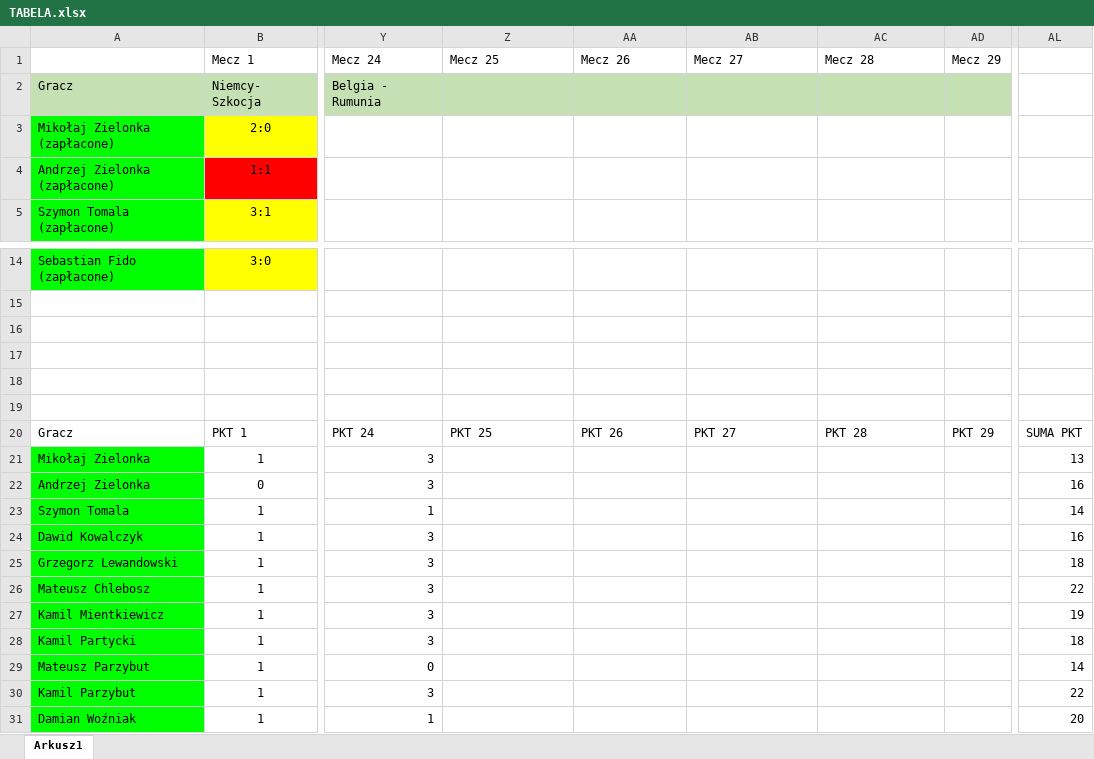
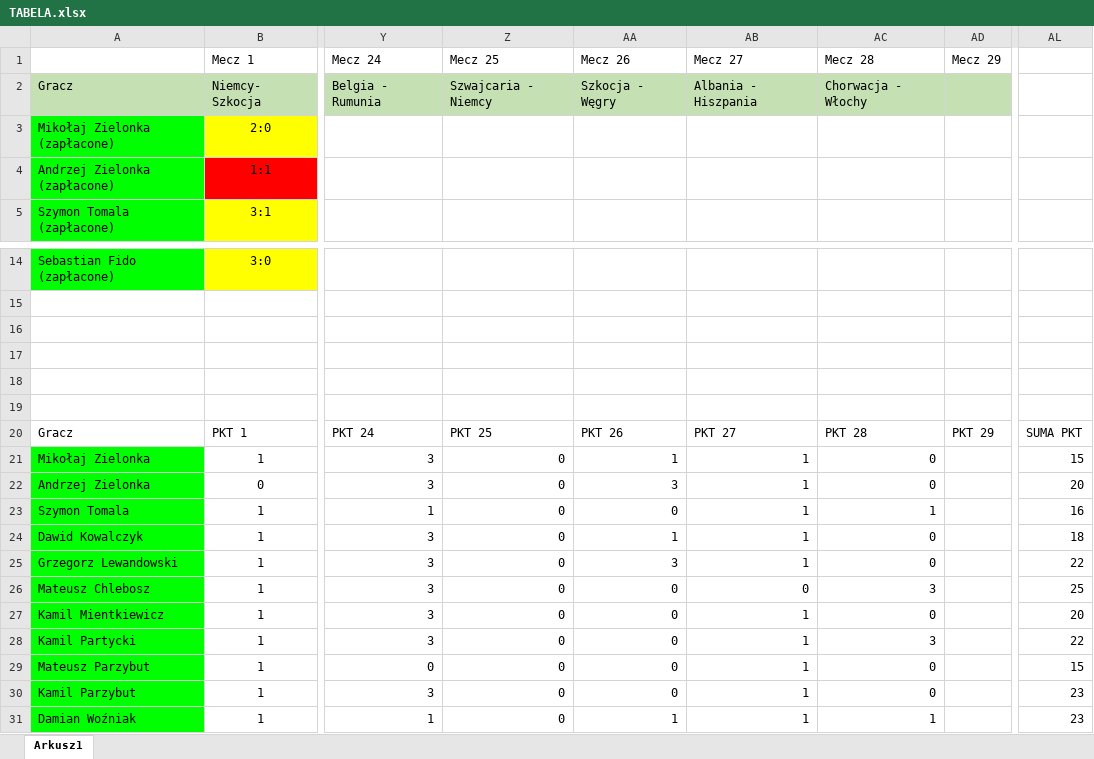
Before and after one commit to kamilgb11/Euro, an Excel workbook: TABELA.xlsx, sheet Arkusz1, drawn as a sheet; only a part is shown, gaps mark what is left out; values as stored, in another font and other column widths than the file's, no borders; the diff covers the shown part only; the diff names each change by its address in the sheet, - before the commit and + after, or states it on an @@ line.

Commit message:
tbl, code excel

```diff
--- a/TABELA.xlsx (sheet Arkusz1)
+++ b/TABELA.xlsx (sheet Arkusz1)
-Z2 (Mecz 25): (empty)
+Z2 (Mecz 25): Szwajcaria - Niemcy
-AA2 (Mecz 26): (empty)
+AA2 (Mecz 26): Szkocja - Węgry
-AB2 (Mecz 27): (empty)
+AB2 (Mecz 27): Albania - Hiszpania
-AC2 (Mecz 28): (empty)
+AC2 (Mecz 28): Chorwacja - Włochy
-Z21:Z31 (Mecz 25): (empty)
+Z21:Z31 (Mecz 25): 0
-AA21 (Mecz 26): (empty)
+AA21 (Mecz 26): 1
-AB21:AB25 (Mecz 27): (empty)
+AB21:AB25 (Mecz 27): 1
-AC21:AC22 (Mecz 28): (empty)
+AC21:AC22 (Mecz 28): 0
-AL21: 13
+AL21: 15
-AA22 (Mecz 26): (empty)
+AA22 (Mecz 26): 3
-AL22: 16
+AL22: 20
-AA23 (Mecz 26): (empty)
+AA23 (Mecz 26): 0
-AC23 (Mecz 28): (empty)
+AC23 (Mecz 28): 1
-AL23: 14
+AL23: 16
-AA24 (Mecz 26): (empty)
+AA24 (Mecz 26): 1
-AC24:AC25 (Mecz 28): (empty)
+AC24:AC25 (Mecz 28): 0
-AL24: 16
+AL24: 18
-AA25 (Mecz 26): (empty)
+AA25 (Mecz 26): 3
-AL25: 18
+AL25: 22
-AA26:AA30 (Mecz 26): (empty)
+AA26:AA30 (Mecz 26): 0
-AB26 (Mecz 27): (empty)
+AB26 (Mecz 27): 0
-AC26 (Mecz 28): (empty)
+AC26 (Mecz 28): 3
-AL26: 22
+AL26: 25
-AB27:AB31 (Mecz 27): (empty)
+AB27:AB31 (Mecz 27): 1
-AC27 (Mecz 28): (empty)
+AC27 (Mecz 28): 0
-AL27: 19
+AL27: 20
-AC28 (Mecz 28): (empty)
+AC28 (Mecz 28): 3
-AL28: 18
+AL28: 22
-AC29:AC30 (Mecz 28): (empty)
+AC29:AC30 (Mecz 28): 0
-AL29: 14
+AL29: 15
-AL30: 22
+AL30: 23
-AA31 (Mecz 26): (empty)
+AA31 (Mecz 26): 1
-AC31 (Mecz 28): (empty)
+AC31 (Mecz 28): 1
-AL31: 20
+AL31: 23
```
Also changed, not shown: 5 edited cells elsewhere in this sheet, 1 other file.
